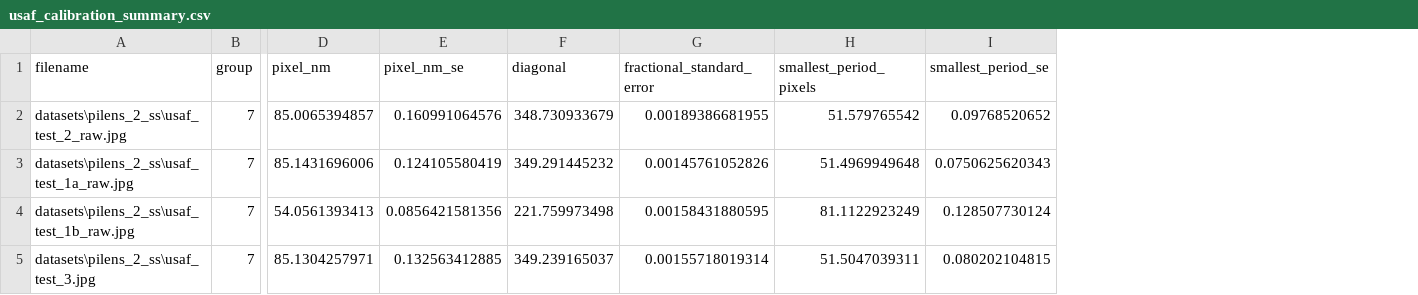
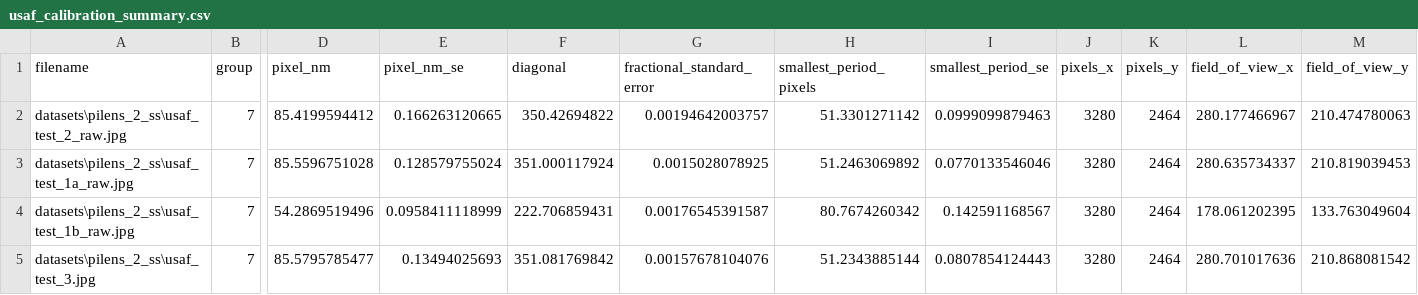
Before and after one commit to rwb27/usaf_analysis, a CSV file: usaf_calibration_summary.csv, drawn as a sheet; only a part is shown, gaps mark what is left out; the diff covers the shown part only; the diff names each change by its address in the sheet, - before the commit and + after, or states it on an @@ line.

```diff
--- a/usaf_calibration_summary.csv
+++ b/usaf_calibration_summary.csv
+column J (pixels_x), rows 2-5: all 3280
+column K (pixels_y), rows 2-5: all 2464
+column L (field_of_view_x), rows 2-5: 280.177466967 | 280.635734337 | 178.061202395 | 280.701017636
+column M (field_of_view_y), rows 2-5: 210.474780063 | 210.819039453 | 133.763049604 | 210.868081542
-D2 (pixel_nm): 85.0065394857
+D2 (pixel_nm): 85.4199594412
-E2 (pixel_nm_se): 0.160991064576
+E2 (pixel_nm_se): 0.166263120665
-F2 (diagonal): 348.730933679
+F2 (diagonal): 350.42694822
-G2 (fractional_standard_error): 0.00189386681955
+G2 (fractional_standard_error): 0.00194642003757
-H2 (smallest_period_pixels): 51.579765542
+H2 (smallest_period_pixels): 51.3301271142
-I2 (smallest_period_se): 0.09768520652
+I2 (smallest_period_se): 0.0999099879463
-D3 (pixel_nm): 85.1431696006
+D3 (pixel_nm): 85.5596751028
-E3 (pixel_nm_se): 0.124105580419
+E3 (pixel_nm_se): 0.128579755024
-F3 (diagonal): 349.291445232
+F3 (diagonal): 351.000117924
-G3 (fractional_standard_error): 0.00145761052826
+G3 (fractional_standard_error): 0.0015028078925
-H3 (smallest_period_pixels): 51.4969949648
+H3 (smallest_period_pixels): 51.2463069892
-I3 (smallest_period_se): 0.0750625620343
+I3 (smallest_period_se): 0.0770133546046
-D4 (pixel_nm): 54.0561393413
+D4 (pixel_nm): 54.2869519496
-E4 (pixel_nm_se): 0.0856421581356
+E4 (pixel_nm_se): 0.0958411118999
-F4 (diagonal): 221.759973498
+F4 (diagonal): 222.706859431
-G4 (fractional_standard_error): 0.00158431880595
+G4 (fractional_standard_error): 0.00176545391587
-H4 (smallest_period_pixels): 81.1122923249
+H4 (smallest_period_pixels): 80.7674260342
-I4 (smallest_period_se): 0.128507730124
+I4 (smallest_period_se): 0.142591168567
-D5 (pixel_nm): 85.1304257971
+D5 (pixel_nm): 85.5795785477
-E5 (pixel_nm_se): 0.132563412885
+E5 (pixel_nm_se): 0.13494025693
-F5 (diagonal): 349.239165037
+F5 (diagonal): 351.081769842
-G5 (fractional_standard_error): 0.00155718019314
+G5 (fractional_standard_error): 0.00157678104076
-H5 (smallest_period_pixels): 51.5047039311
+H5 (smallest_period_pixels): 51.2343885144
-I5 (smallest_period_se): 0.080202104815
+I5 (smallest_period_se): 0.0807854124443
```
Also changed, not shown: 132 edited cells elsewhere in this file, 1 other file.
